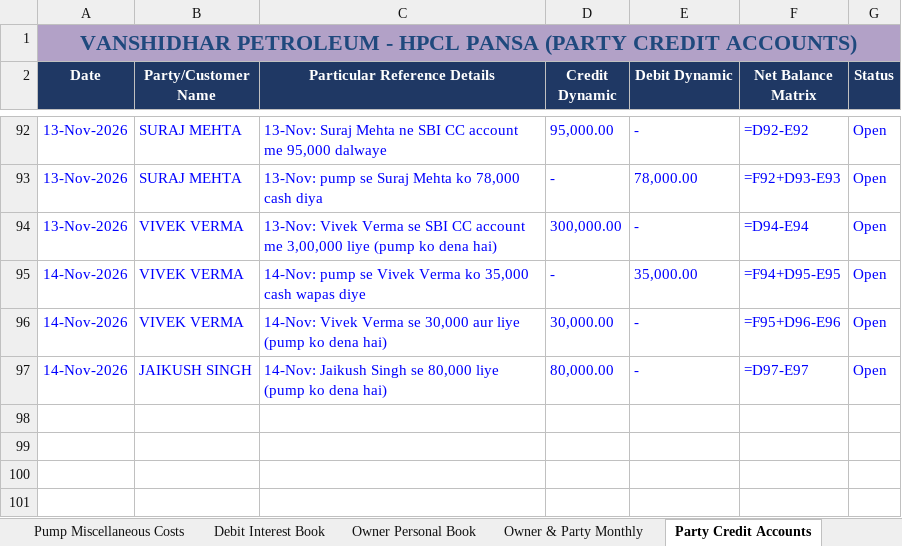
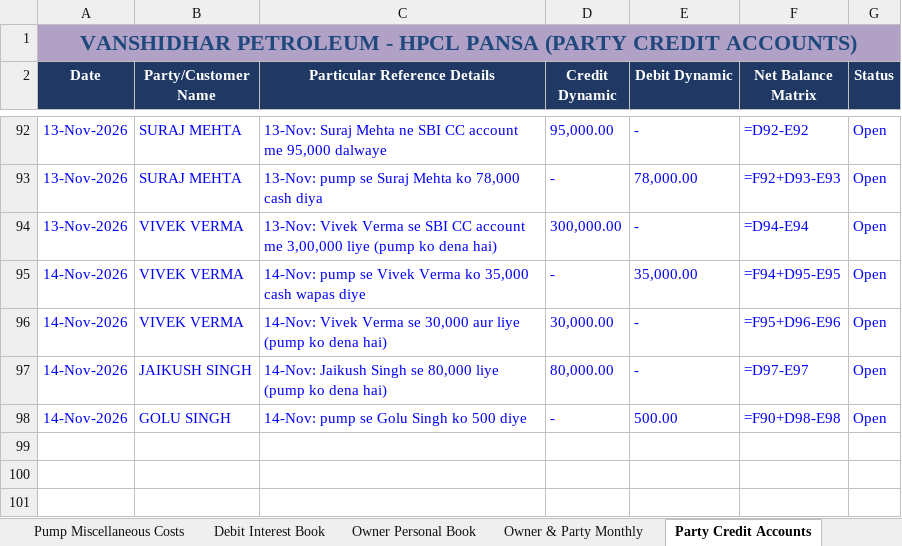
Before and after one commit to vanshidharpetroleum-hue/VANSHIDHAR-PETROLEUM-HPCL-PORTAL-01, an Excel workbook: Vanshidhar Register_Aug-2026 to _Complete.xlsx, sheet Party Credit Accounts, drawn as a sheet; only a part is shown, gaps mark what is left out; values as stored, in another font and other column widths than the file's, no borders; formulas without a stored value are shown as written; charts and pictures not drawn; the diff names each change by its address in the sheet, - before the commit and + after, or states it on an @@ line.

```diff
--- a/Vanshidhar Register_Aug-2026 to _Complete.xlsx (sheet Party Credit Accounts)
+++ b/Vanshidhar Register_Aug-2026 to _Complete.xlsx (sheet Party Credit Accounts)
-row 98: (empty)
+row 98: 14-Nov-2026 | GOLU SINGH | 14-Nov: pump se Golu Singh ko 500 diye | - | 500.00 | =F90+D98-E98 | Open
```
Also changed, not shown: sheet SBI CC Bank Ledger, sheet Nozzle Sales Logs, sheet Credit Sales, sheet Fuel Stock Ledger, sheet Daily Report, sheet Staff Wages Ledger, formulas that keep their value, 9 other files.
